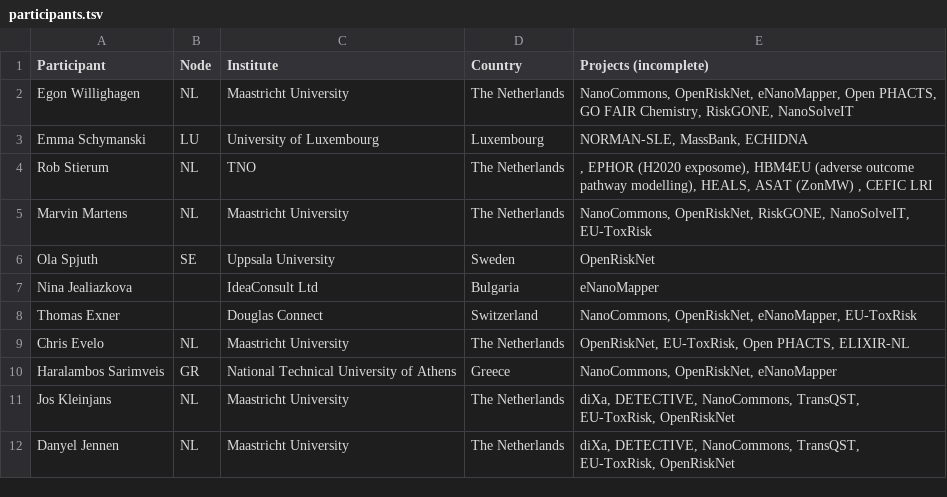
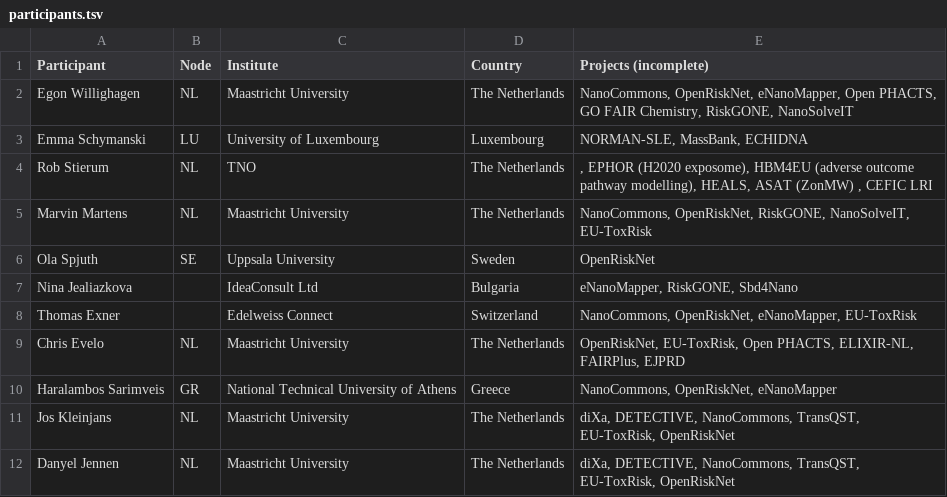
Before and after one commit to elixir-europe/toxicology-community, a TSV file: participants.tsv, drawn as a sheet; only a part is shown.

Commit message:
Added some project updates

```diff
--- a/participants.tsv
+++ b/participants.tsv
@@ -6,5 +6,5 @@ Marvin Martens	NL	Maastricht University	The Netherlands	NanoCommons, OpenRiskNet
 Ola Spjuth	SE	Uppsala University	Sweden	OpenRiskNet
-Nina Jealiazkova		IdeaConsult Ltd	Bulgaria	eNanoMapper
-Thomas Exner		Douglas Connect	Switzerland	NanoCommons, OpenRiskNet, eNanoMapper, EU-ToxRisk
-Chris Evelo	NL	Maastricht University	The Netherlands	OpenRiskNet, EU-ToxRisk, Open PHACTS, ELIXIR-NL
+Nina Jealiazkova		IdeaConsult Ltd	Bulgaria	eNanoMapper, RiskGONE, Sbd4Nano
+Thomas Exner		Edelweiss Connect	Switzerland	NanoCommons, OpenRiskNet, eNanoMapper, EU-ToxRisk
+Chris Evelo	NL	Maastricht University	The Netherlands	OpenRiskNet, EU-ToxRisk, Open PHACTS, ELIXIR-NL, FAIRPlus, EJPRD
 Haralambos Sarimveis	GR	National Technical University of Athens	Greece	NanoCommons, OpenRiskNet, eNanoMapper
```
